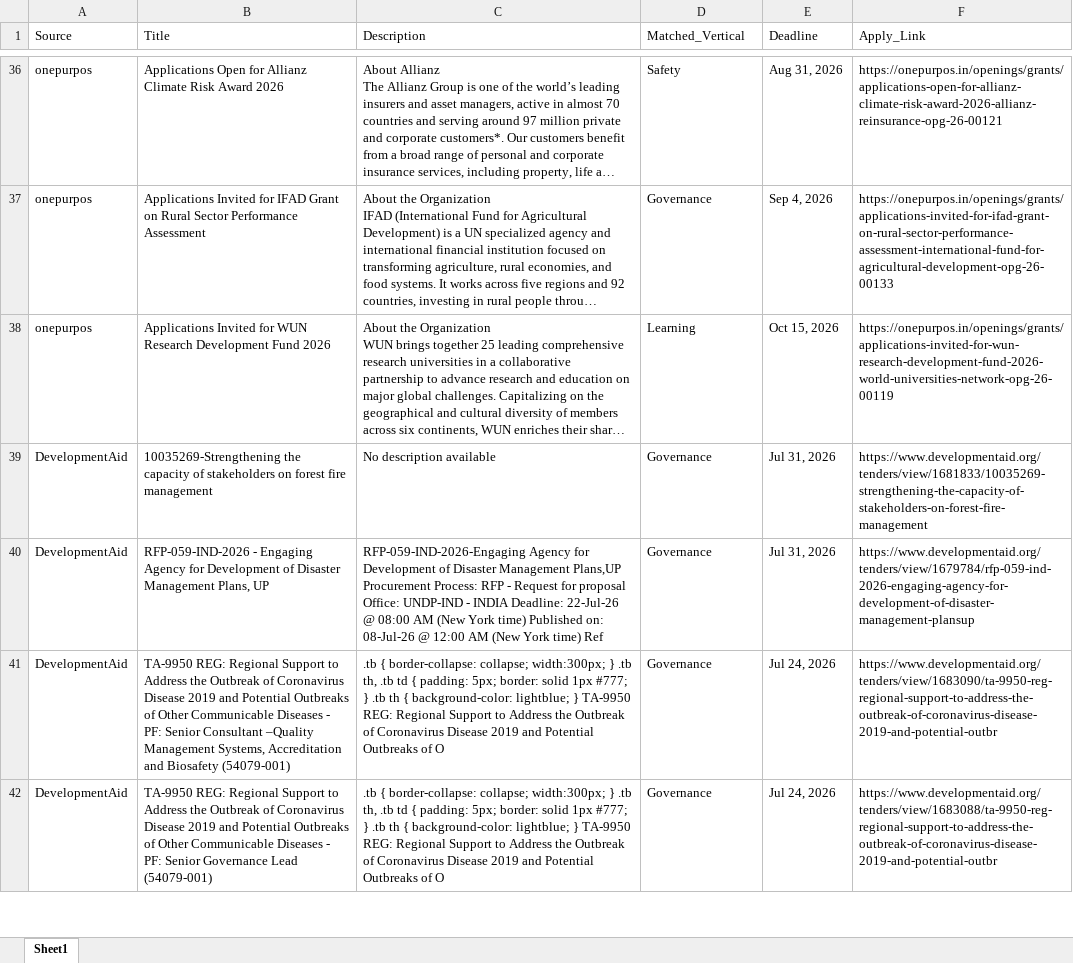
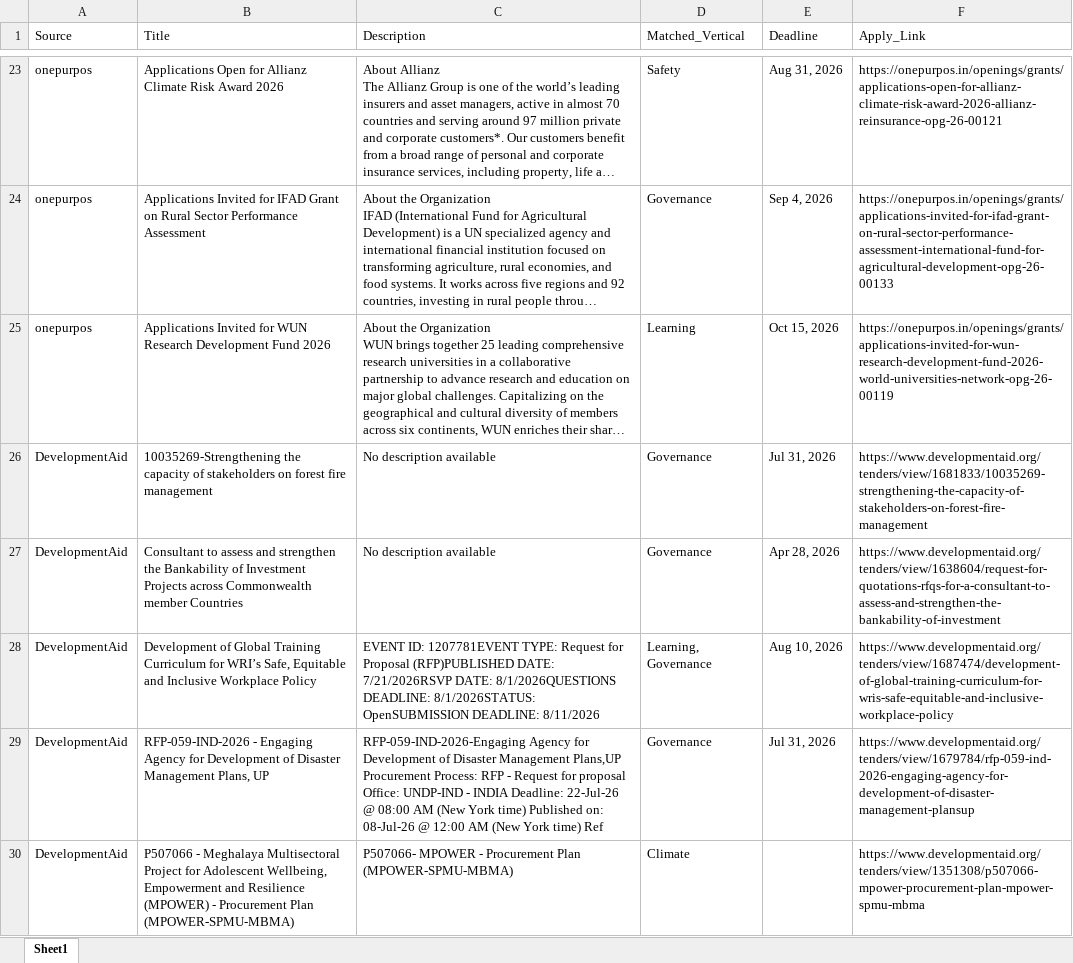
Before and after one commit to RajuSakshena/jobs-scraping-pipeline, an Excel workbook: output/Combined.xlsx, sheet Sheet1, drawn as a sheet; only a part is shown, gaps mark what is left out; long unchanged cells end in …; values as stored, in another font and other column widths than the file's, no borders; removed rows and columns are numbered as before the commit, all else as after; the diff covers the shown part only; the diff names each change by its address in the sheet, - before the commit and + after, or states it on an @@ line.

```diff
--- a/output/Combined.xlsx (sheet Sheet1)
+++ b/output/Combined.xlsx (sheet Sheet1)
+row 27: DevelopmentAid | Consultant to assess and strengthen the Bankability of Investment Projects across Commonwealth member Countries | No description available | Governance | Apr 28, 2026 | https://www.developmentaid.org/tenders/view/1638604/request-for-quotations-rfqs-for-a-consultant-to-assess-and-strengthen-the-bankability-of-investment
+row 28: DevelopmentAid | Development of Global Training Curriculum for WRI’s Safe, Equitable and Inclusive Workplace Policy | EVENT ID: 1207781EVENT TYPE: Request for Proposal (RFP)PUBLISHED DATE: 7/21/2026RSVP DATE: 8/1/2026QUESTIONS DEADLINE: 8/1/2026STATUS: OpenSUBMISSION DEADLINE: 8/11/2026 | Learning, Governance | Aug 10, 2026 | https://www.developmentaid.org/tenders/view/1687474/development-of-global-training-curriculum-for-wris-safe-equitable-and-inclusive-workplace-policy
-row 41: DevelopmentAid | TA-9950 REG: Regional Support to Address the Outbreak of Coronavirus Disease 2019 and Potential Outbreaks of Other Communicable Diseases - PF: Senior Consultant –Quality Management Systems, Accreditation and Biosafety (54079-001) | .tb { border-collapse: collapse; width:300px; } .tb th, .tb td { padding: 5px; border: solid 1px #777; } .tb th { background-color: lightblue; } TA-9950 REG: Regional Support to Address the Outbreak of Coronavirus Disease 2019 and Potential Outbreaks of O | Governance | Jul 24, 2026 | https://www.developmentaid.org/tenders/view/1683090/ta-9950-reg-regional-support-to-address-the-outbreak-of-coronavirus-disease-2019-and-potential-outbr
@@ row 42 moved to row 35: DevelopmentAid @@
+row 30: DevelopmentAid | P507066 - Meghalaya Multisectoral Project for Adolescent Wellbeing, Empowerment and Resilience (MPOWER) - Procurement Plan (MPOWER-SPMU-MBMA) | P507066- MPOWER - Procurement Plan (MPOWER-SPMU-MBMA) | Climate |  | https://www.developmentaid.org/tenders/view/1351308/p507066-mpower-procurement-plan-mpower-spmu-mbma
```
Also changed, not shown: 5 added rows, 22 removed rows and 11 edited cells elsewhere in this sheet.
